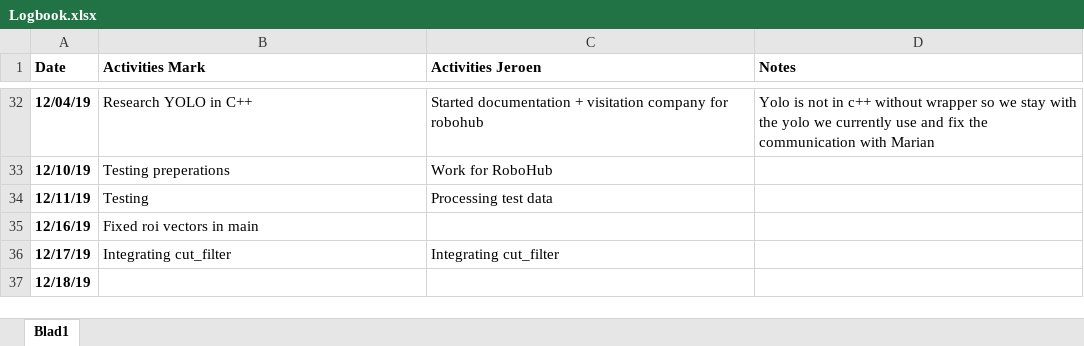
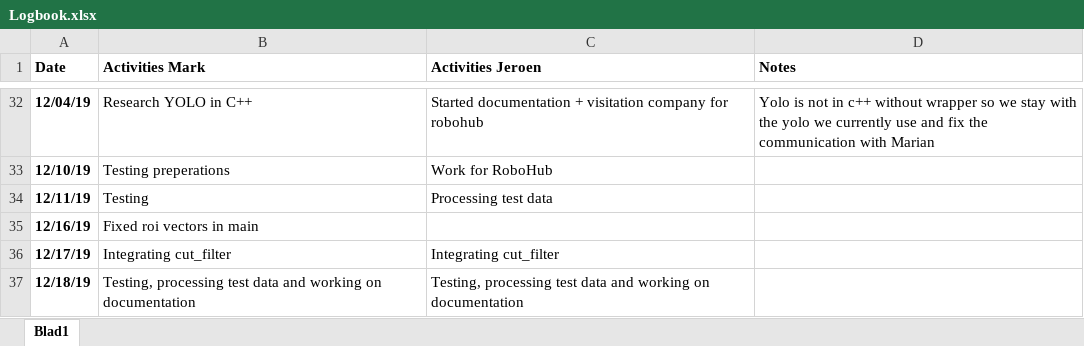
Before and after one commit to markgrts/suii_vision_3d, an Excel workbook: docs/Logbook.xlsx, sheet Blad1, drawn as a sheet; only a part is shown, gaps mark what is left out; values as stored, in another font and other column widths than the file's, no borders; the diff names each change by its address in the sheet, - before the commit and + after, or states it on an @@ line.

Commit message:
doc: updated docs and logbook

```diff
--- a/docs/Logbook.xlsx (sheet Blad1)
+++ b/docs/Logbook.xlsx (sheet Blad1)
-B37 (Activities Mark): (empty)
+B37 (Activities Mark): Testing, processing test data and working on documentation
-C37 (Activities Jeroen): (empty)
+C37 (Activities Jeroen): Testing, processing test data and working on documentation
```
Also changed, not shown: 3 other files.
